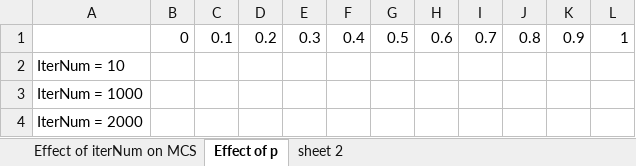
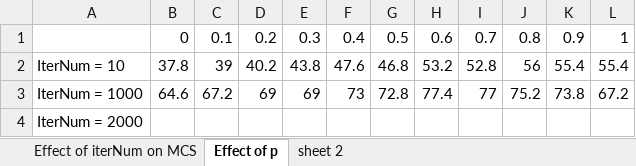
Before and after one commit to Mr-Dai/MCTS-Hearthstone, an Excel workbook: result.xlsx, sheet Effect of p, drawn as a sheet; values as stored, in another font and other column widths than the file's, no borders; the diff names each change by its address in the sheet, - before the commit and + after, or states it on an @@ line.

```diff
--- a/result.xlsx (sheet Effect of p)
+++ b/result.xlsx (sheet Effect of p)
-B2: (empty)
+B2: 37.8
-C2: (empty)
+C2: 39
-D2: (empty)
+D2: 40.2
-E2: (empty)
+E2: 43.8
-F2: (empty)
+F2: 47.6
-G2: (empty)
+G2: 46.8
-H2: (empty)
+H2: 53.2
-I2: (empty)
+I2: 52.8
-J2: (empty)
+J2: 56
-K2: (empty)
+K2: 55.4
-L2: (empty)
+L2: 55.4
-B3: (empty)
+B3: 64.6
-C3: (empty)
+C3: 67.2
-D3: (empty)
+D3: 69
-E3: (empty)
+E3: 69
-F3: (empty)
+F3: 73
-G3: (empty)
+G3: 72.8
-H3: (empty)
+H3: 77.4
-I3: (empty)
+I3: 77
-J3: (empty)
+J3: 75.2
-K3: (empty)
+K3: 73.8
-L3: (empty)
+L3: 67.2
```
Also changed, not shown: charts or pictures, 17 other files.
